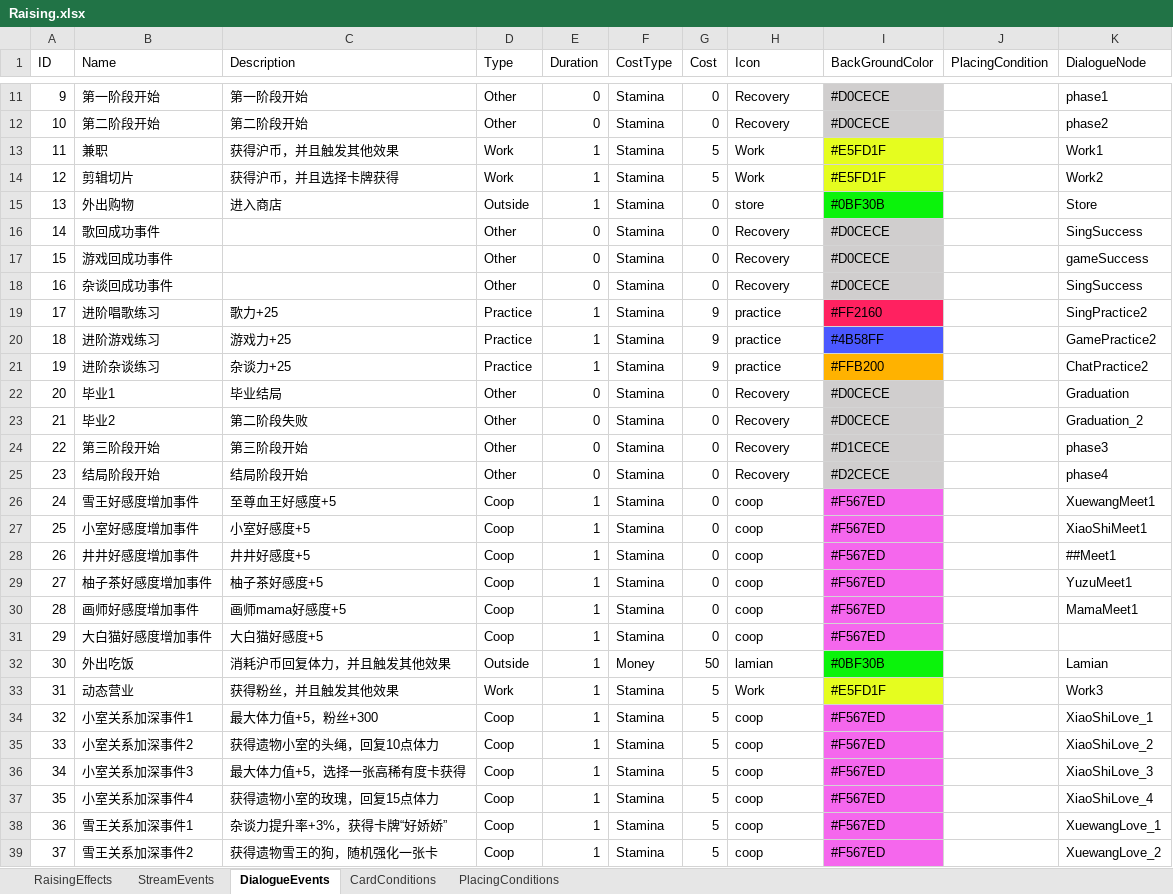
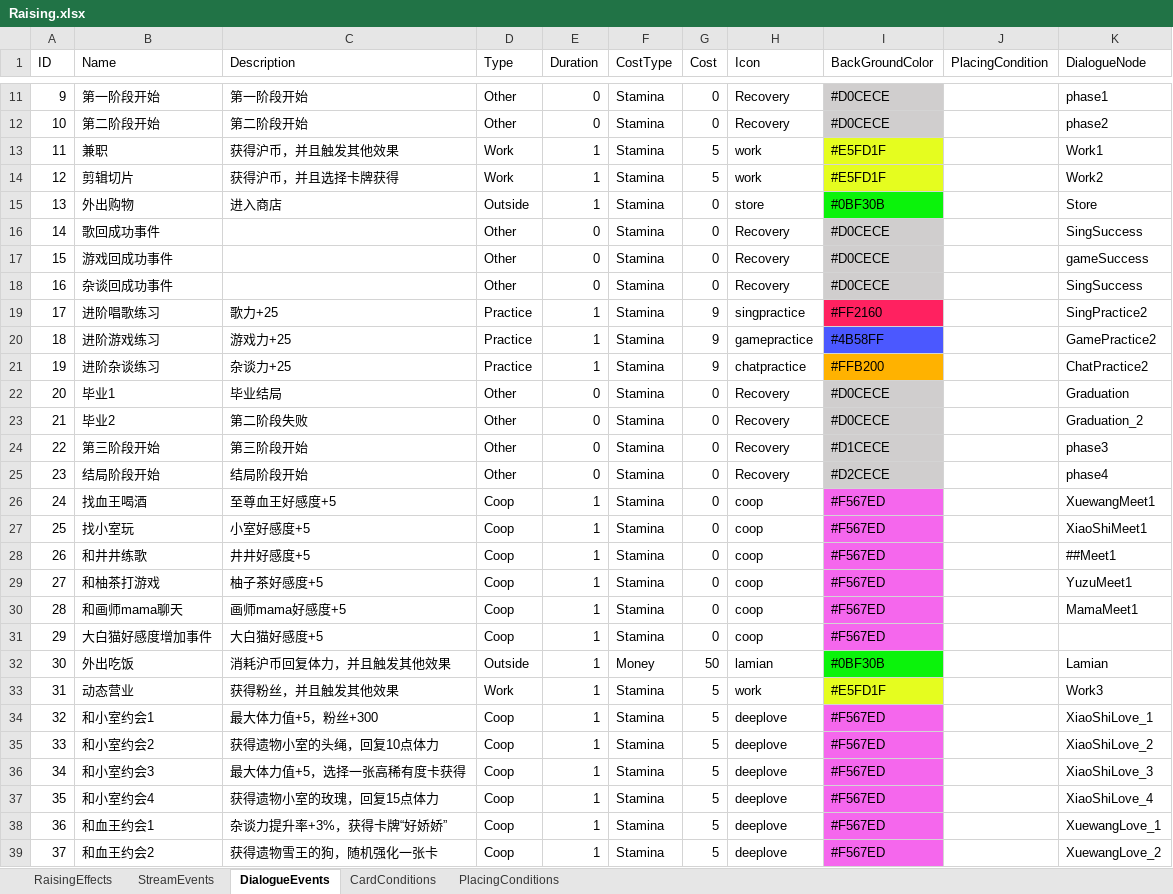
Before and after one commit to MHProtein/VTuberSim, an Excel workbook: Assets/StreamingAssets/Configurations/Raising.xlsx, sheet DialogueEvents, drawn as a sheet; only a part is shown, gaps mark what is left out; values as stored, in another font and other column widths than the file's, no borders; the diff covers the shown part only; the diff names each change by its address in the sheet, - before the commit and + after, or states it on an @@ line.

```diff
--- a/Assets/StreamingAssets/Configurations/Raising.xlsx (sheet DialogueEvents)
+++ b/Assets/StreamingAssets/Configurations/Raising.xlsx (sheet DialogueEvents)
-H13:H14 (Icon): Work
+H13:H14 (Icon): work
-H19 (Icon): practice
+H19 (Icon): singpractice
-H20 (Icon): practice
+H20 (Icon): gamepractice
-H21 (Icon): practice
+H21 (Icon): chatpractice
-B26 (Name): 雪王好感度增加事件
+B26 (Name): 找血王喝酒
-B27 (Name): 小室好感度增加事件
+B27 (Name): 找小室玩
-B28 (Name): 井井好感度增加事件
+B28 (Name): 和井井练歌
-B29 (Name): 柚子茶好感度增加事件
+B29 (Name): 和柚茶打游戏
-B30 (Name): 画师好感度增加事件
+B30 (Name): 和画师mama聊天
-H33 (Icon): Work
+H33 (Icon): work
-B34 (Name): 小室关系加深事件1
+B34 (Name): 和小室约会1
-H34:H39 (Icon): coop
+H34:H39 (Icon): deeplove
-B35 (Name): 小室关系加深事件2
+B35 (Name): 和小室约会2
-B36 (Name): 小室关系加深事件3
+B36 (Name): 和小室约会3
-B37 (Name): 小室关系加深事件4
+B37 (Name): 和小室约会4
-B38 (Name): 雪王关系加深事件1
+B38 (Name): 和血王约会1
-B39 (Name): 雪王关系加深事件2
+B39 (Name): 和血王约会2
```
Also changed, not shown: 8 added rows and 34 edited cells elsewhere in this sheet, sheet RaisingEffects, sheet StreamEvents, Assets/StreamingAssets/Configurations/Cards.xlsx, Assets/StreamingAssets/Configurations/Relics.xlsx, 6 other files.
